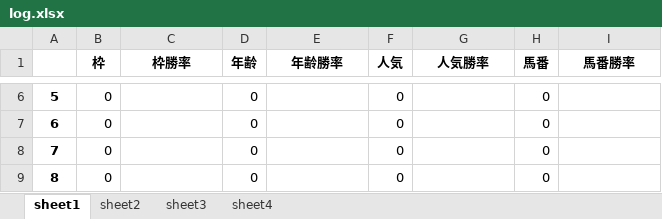
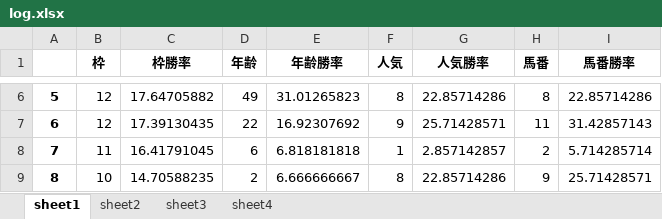
Before and after one commit to axxxhiratani/AkioAI, an Excel workbook: AkioAI/System_Tend/log.xlsx, sheet sheet1, drawn as a sheet; only a part is shown, gaps mark what is left out; values as stored, in another font and other column widths than the file's, no borders; the diff covers the shown part only; the diff names each change by its address in the sheet, - before the commit and + after, or states it on an @@ line.

```diff
--- a/AkioAI/System_Tend/log.xlsx (sheet sheet1)
+++ b/AkioAI/System_Tend/log.xlsx (sheet sheet1)
-B6:B7 (枠): 0
+B6:B7 (枠): 12
-C6 (枠勝率): (empty)
+C6 (枠勝率): 17.64705882
-D6 (年齢): 0
+D6 (年齢): 49
-E6 (年齢勝率): (empty)
+E6 (年齢勝率): 31.01265823
-F6 (人気): 0
+F6 (人気): 8
-G6 (人気勝率): (empty)
+G6 (人気勝率): 22.85714286
-H6 (馬番): 0
+H6 (馬番): 8
-I6 (馬番勝率): (empty)
+I6 (馬番勝率): 22.85714286
-C7 (枠勝率): (empty)
+C7 (枠勝率): 17.39130435
-D7 (年齢): 0
+D7 (年齢): 22
-E7 (年齢勝率): (empty)
+E7 (年齢勝率): 16.92307692
-F7 (人気): 0
+F7 (人気): 9
-G7 (人気勝率): (empty)
+G7 (人気勝率): 25.71428571
-H7 (馬番): 0
+H7 (馬番): 11
-I7 (馬番勝率): (empty)
+I7 (馬番勝率): 31.42857143
-B8 (枠): 0
+B8 (枠): 11
-C8 (枠勝率): (empty)
+C8 (枠勝率): 16.41791045
-D8 (年齢): 0
+D8 (年齢): 6
-E8 (年齢勝率): (empty)
+E8 (年齢勝率): 6.818181818
-F8 (人気): 0
+F8 (人気): 1
-G8 (人気勝率): (empty)
+G8 (人気勝率): 2.857142857
-H8 (馬番): 0
+H8 (馬番): 2
-I8 (馬番勝率): (empty)
+I8 (馬番勝率): 5.714285714
-B9 (枠): 0
+B9 (枠): 10
-C9 (枠勝率): (empty)
+C9 (枠勝率): 14.70588235
-D9 (年齢): 0
+D9 (年齢): 2
-E9 (年齢勝率): (empty)
+E9 (年齢勝率): 6.666666667
-F9 (人気): 0
+F9 (人気): 8
-G9 (人気勝率): (empty)
+G9 (人気勝率): 22.85714286
-H9 (馬番): 0
+H9 (馬番): 9
-I9 (馬番勝率): (empty)
+I9 (馬番勝率): 25.71428571
```
Also changed, not shown: 59 edited cells elsewhere in this sheet, sheet sheet3, sheet sheet4, sheet sheet2, AkioAI/race_data/中山芝1200.xlsx, AkioAI/race_exp_result/中山芝1200.xlsx, 11 other files.
